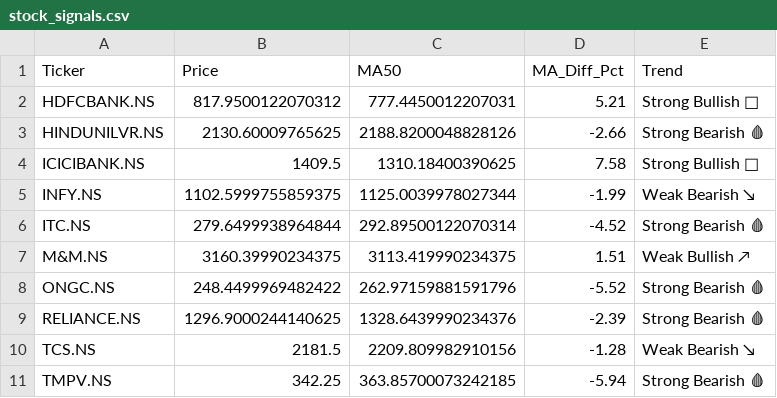
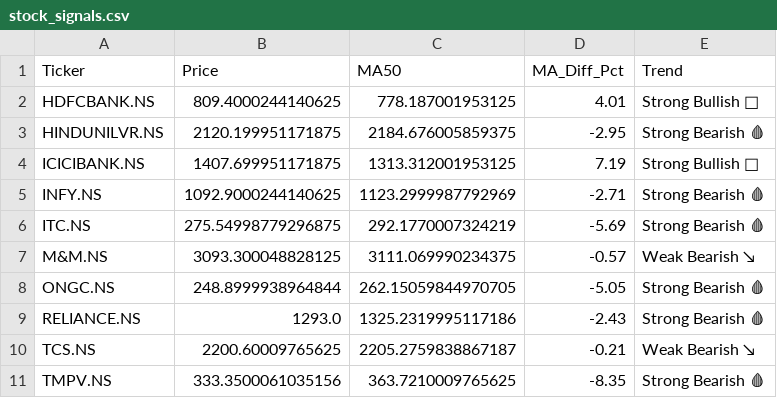
Before and after one commit to nbx0021/indian-stock-market, a CSV file: data/stock_signals.csv, drawn as a sheet; the diff names each change by its address in the sheet, - before the commit and + after, or states it on an @@ line.

```diff
--- a/data/stock_signals.csv
+++ b/data/stock_signals.csv
-B2 (Price): 817.9500122070312
+B2 (Price): 809.4000244140625
-C2 (MA50): 777.4450012207031
+C2 (MA50): 778.187001953125
-D2 (MA_Diff_Pct): 5.21
+D2 (MA_Diff_Pct): 4.01
-B3 (Price): 2130.60009765625
+B3 (Price): 2120.199951171875
-C3 (MA50): 2188.8200048828126
+C3 (MA50): 2184.676005859375
-D3 (MA_Diff_Pct): -2.66
+D3 (MA_Diff_Pct): -2.95
-B4 (Price): 1409.5
+B4 (Price): 1407.699951171875
-C4 (MA50): 1310.18400390625
+C4 (MA50): 1313.312001953125
-D4 (MA_Diff_Pct): 7.58
+D4 (MA_Diff_Pct): 7.19
-B5 (Price): 1102.5999755859375
+B5 (Price): 1092.9000244140625
-C5 (MA50): 1125.0039978027344
+C5 (MA50): 1123.2999987792969
-D5 (MA_Diff_Pct): -1.99
+D5 (MA_Diff_Pct): -2.71
-E5 (Trend): Weak Bearish ↘
+E5 (Trend): Strong Bearish 🩸
-B6 (Price): 279.6499938964844
+B6 (Price): 275.54998779296875
-C6 (MA50): 292.89500122070314
+C6 (MA50): 292.1770007324219
-D6 (MA_Diff_Pct): -4.52
+D6 (MA_Diff_Pct): -5.69
-B7 (Price): 3160.39990234375
+B7 (Price): 3093.300048828125
-C7 (MA50): 3113.419990234375
+C7 (MA50): 3111.069990234375
-D7 (MA_Diff_Pct): 1.51
+D7 (MA_Diff_Pct): -0.57
-E7 (Trend): Weak Bullish ↗
+E7 (Trend): Weak Bearish ↘
-B8 (Price): 248.4499969482422
+B8 (Price): 248.8999938964844
-C8 (MA50): 262.97159881591796
+C8 (MA50): 262.15059844970705
-D8 (MA_Diff_Pct): -5.52
+D8 (MA_Diff_Pct): -5.05
-B9 (Price): 1296.9000244140625
+B9 (Price): 1293.0
-C9 (MA50): 1328.6439990234376
+C9 (MA50): 1325.2319995117186
-D9 (MA_Diff_Pct): -2.39
+D9 (MA_Diff_Pct): -2.43
-B10 (Price): 2181.5
+B10 (Price): 2200.60009765625
-C10 (MA50): 2209.809982910156
+C10 (MA50): 2205.2759838867187
-D10 (MA_Diff_Pct): -1.28
+D10 (MA_Diff_Pct): -0.21
-B11 (Price): 342.25
+B11 (Price): 333.3500061035156
-C11 (MA50): 363.85700073242185
+C11 (MA50): 363.7210009765625
-D11 (MA_Diff_Pct): -5.94
+D11 (MA_Diff_Pct): -8.35
```
Also changed, not shown: data/nifty50_sectors.csv, data/stock_correlation.csv, 2 other files.
